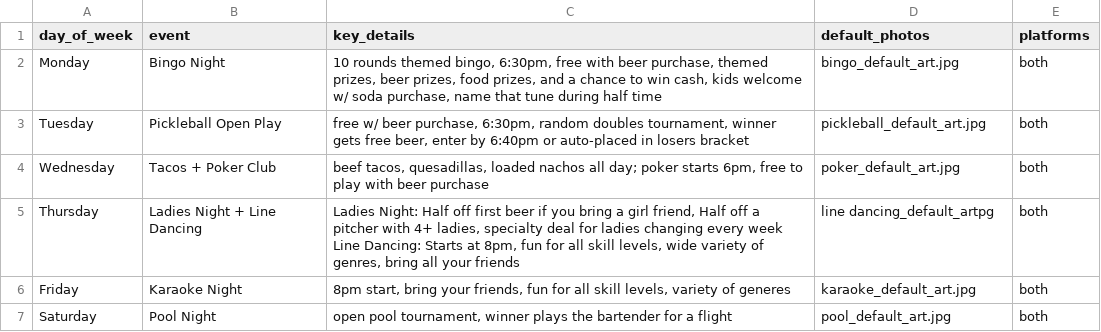
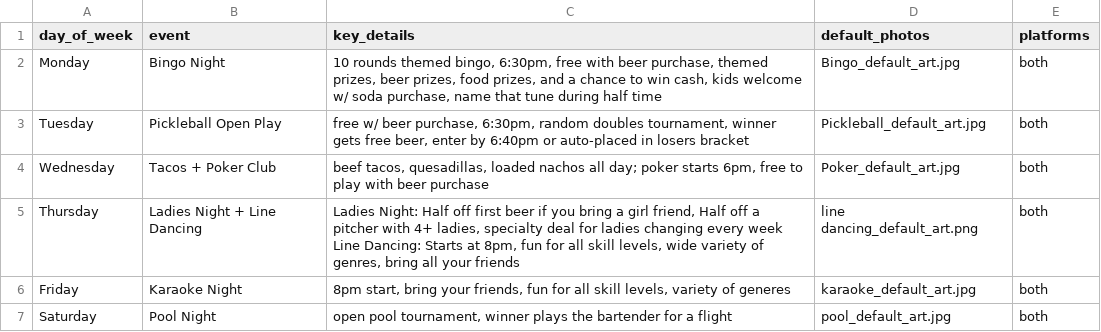
Before and after one commit to micahh3n/backyard-brew-social, a CSV file: recurring_events.csv, drawn as a sheet.

Commit message:
Fix filename-case mismatch and Excel date-mangling causing missing images
Two real bugs found while reviewing the real Sunday run's preview page:

1. recurring_events.csv referenced lowercase default_photos filenames
   (bingo_default_art.jpg, pickleball_default_art.jpg,
   poker_default_art.jpg) but the actual files start with a capital
   letter (Bingo_default_art.jpg, etc.). Windows' case-insensitive
   filesystem hid this completely in local testing; GitHub Actions'
   Linux runner enforces case, so os.path.isfile() silently returned
   False and those three events got zero flyer image every week, with
   no error at all. Fixed the CSV to match the real filenames, and
   added a log line so a missing/mismatched photo is never silent
   again.

2. Opening and saving posts.csv in Excel (even just to delete unrelated
   rows) silently reformats every date/scheduled_time/promote_from cell
   from YYYY-MM-DD to the locale default (M/D/YYYY) -- caught live,
   confirmed by the "time data '7/13/2026' does not match format
   '%Y-%m-%d'" render failures this produced. This wasn't just cosmetic:
   build_preview's sort and day_post_counts' cadence cap both compare
   these as plain strings, so non-zero-padded M/D/YYYY dates would
   mis-sort and mis-group. store.load_posts() now normalizes all three
   date fields back to YYYY-MM-DD on read, closing this at the one
   place everything reads posts.csv through instead of hardening every
   call site.

Self-healed the current posts.csv/preview page with both fixes applied
-- Bingo, Pickleball, and Tacos+Poker Club now have real generated
images; only Pool Night and Thursday Line Dancing remain image-less,
because those source photos genuinely don't exist yet (already known).

75/75 tests passing (5 new, covering both the Excel-date regression and
normal/pass-through cases).

```diff
--- a/recurring_events.csv
+++ b/recurring_events.csv
@@ -1,6 +1,6 @@
 day_of_week,event,key_details,default_photos,platforms
-Monday,Bingo Night,"10 rounds themed bingo, 6:30pm, free with beer purchase, themed prizes, beer prizes, food prizes, and a chance to win cash, kids welcome w/ soda purchase, name that tune during half time",bingo_default_art.jpg,both
-Tuesday,Pickleball Open Play,"free w/ beer purchase, 6:30pm, random doubles tournament, winner gets free beer, enter by 6:40pm or auto-placed in losers bracket",pickleball_default_art.jpg,both
-Wednesday,Tacos + Poker Club,"beef tacos, quesadillas, loaded nachos all day; poker starts 6pm, free to play with beer purchase",poker_default_art.jpg,both
-Thursday,Ladies Night + Line Dancing,"Ladies Night: Half off first beer if you bring a girl friend, Half off a pitcher with 4+ ladies, specialty deal for ladies changing every week Line Dancing: Starts at 8pm, fun for all skill levels, wide variety of genres, bring all your friends",line dancing_default_artpg,both
+Monday,Bingo Night,"10 rounds themed bingo, 6:30pm, free with beer purchase, themed prizes, beer prizes, food prizes, and a chance to win cash, kids welcome w/ soda purchase, name that tune during half time",Bingo_default_art.jpg,both
+Tuesday,Pickleball Open Play,"free w/ beer purchase, 6:30pm, random doubles tournament, winner gets free beer, enter by 6:40pm or auto-placed in losers bracket",Pickleball_default_art.jpg,both
+Wednesday,Tacos + Poker Club,"beef tacos, quesadillas, loaded nachos all day; poker starts 6pm, free to play with beer purchase",Poker_default_art.jpg,both
+Thursday,Ladies Night + Line Dancing,"Ladies Night: Half off first beer if you bring a girl friend, Half off a pitcher with 4+ ladies, specialty deal for ladies changing every week Line Dancing: Starts at 8pm, fun for all skill levels, wide variety of genres, bring all your friends",line dancing_default_art.png,both
 Friday,Karaoke Night,"8pm start, bring your friends, fun for all skill levels, variety of generes",karaoke_default_art.jpg,both
```
Also changed, not shown: posts.csv, 8 other files.
